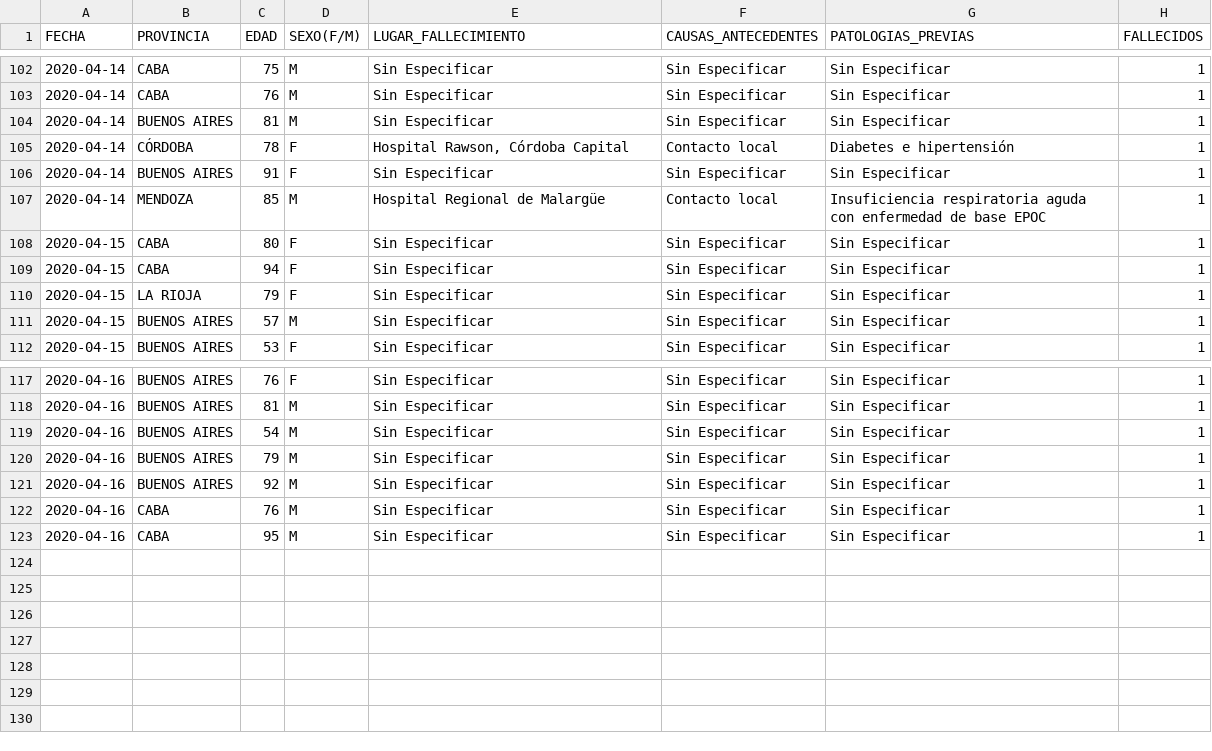
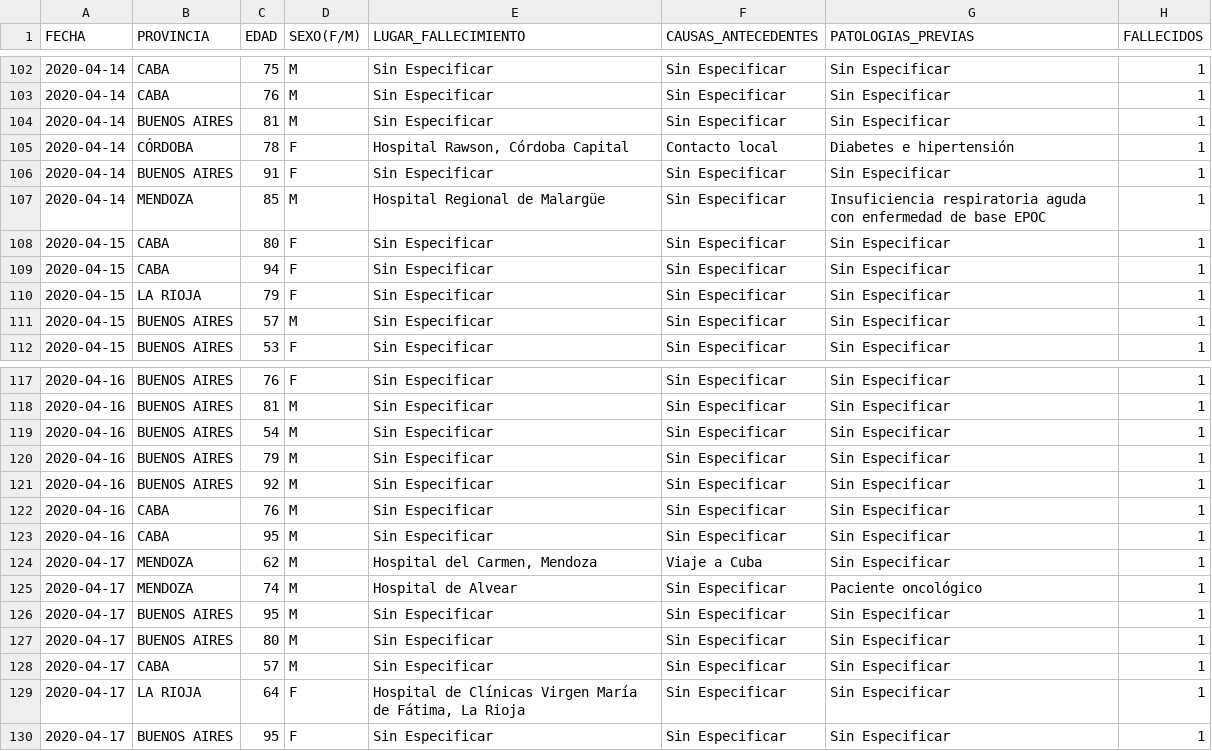
Before and after one commit to JIBarrionuevoGaltier/COVID-19-ARG, a CSV file: DATA_FALLECIDOS_DETALLE.csv, drawn as a sheet; only a part is shown, gaps mark what is left out.

```diff
--- a/DATA_FALLECIDOS_DETALLE.csv
+++ b/DATA_FALLECIDOS_DETALLE.csv
@@ -106,3 +106,3 @@
 2020-04-14;BUENOS AIRES;91;F;Sin Especificar;Sin Especificar;Sin Especificar;1
-2020-04-14;MENDOZA;85;M;Hospital Regional de Malargüe;Contacto local;Insuficiencia respiratoria aguda con enfermedad de base EPOC;1
+2020-04-14;MENDOZA;85;M;Hospital Regional de Malargüe;Sin Especificar;Insuficiencia respiratoria aguda con enfermedad de base EPOC;1
 2020-04-15;CABA;80;F;Sin Especificar;Sin Especificar;Sin Especificar;1
@@ -123 +123,8 @@
 2020-04-16;CABA;95;M;Sin Especificar;Sin Especificar;Sin Especificar;1
+2020-04-17;MENDOZA;62;M;Hospital del Carmen, Mendoza;Viaje a Cuba;Sin Especificar;1
+2020-04-17;MENDOZA;74;M;Hospital de Alvear ;Sin Especificar;Paciente oncológico;1
+2020-04-17;BUENOS AIRES;95;M;Sin Especificar;Sin Especificar;Sin Especificar;1
+2020-04-17;BUENOS AIRES;80;M;Sin Especificar;Sin Especificar;Sin Especificar;1
+2020-04-17;CABA;57;M;Sin Especificar;Sin Especificar;Sin Especificar;1
+2020-04-17;LA RIOJA;64;F;Hospital de Clínicas Virgen María de Fátima, La Rioja;Sin Especificar;Sin Especificar;1
+2020-04-17;BUENOS AIRES;95;F;Sin Especificar;Sin Especificar;Sin Especificar;1
```
Also changed, not shown: DATA_ARGENTINA.csv, DATA_PAISXPROVINCIAS_CONFIMADOS_FALLECIDOS.csv, 3 other files.
